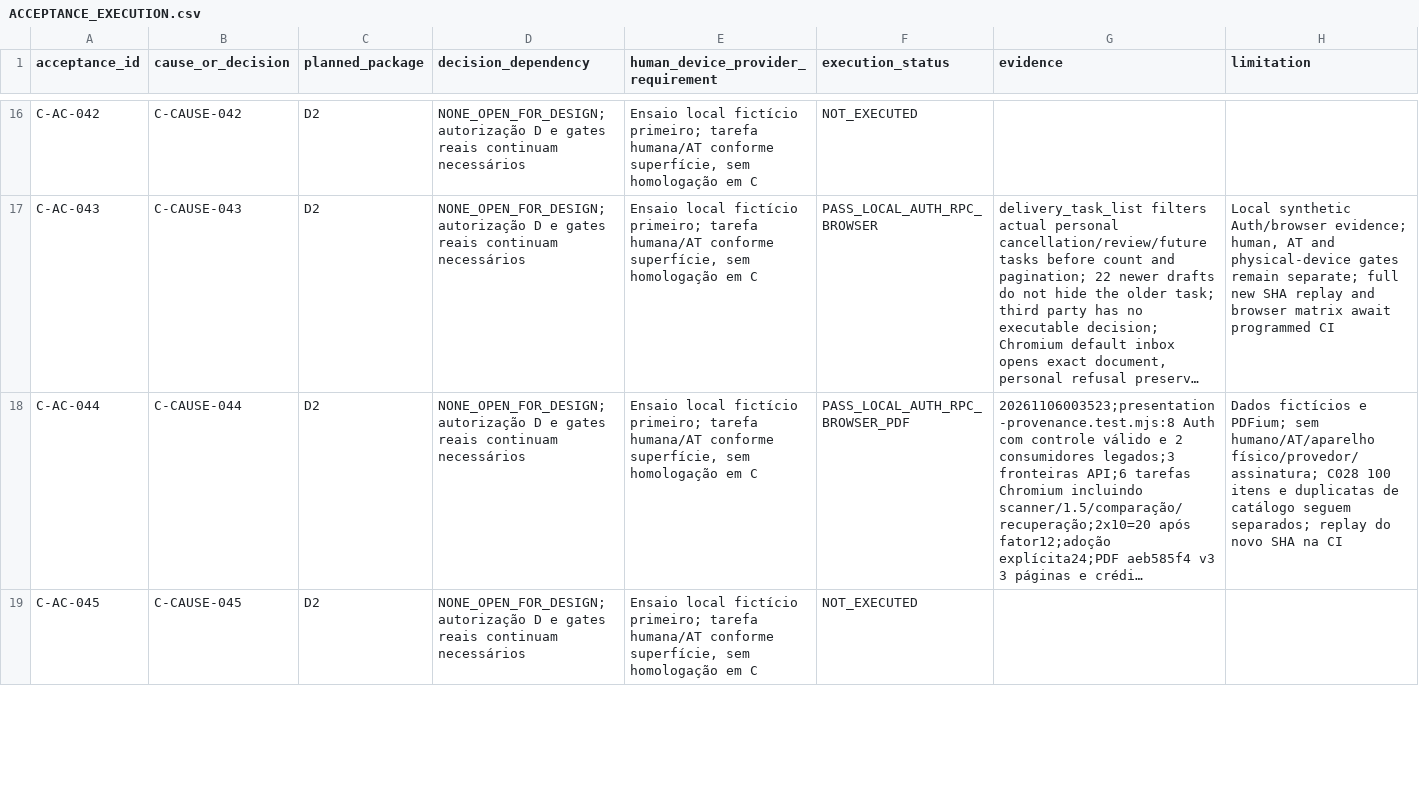
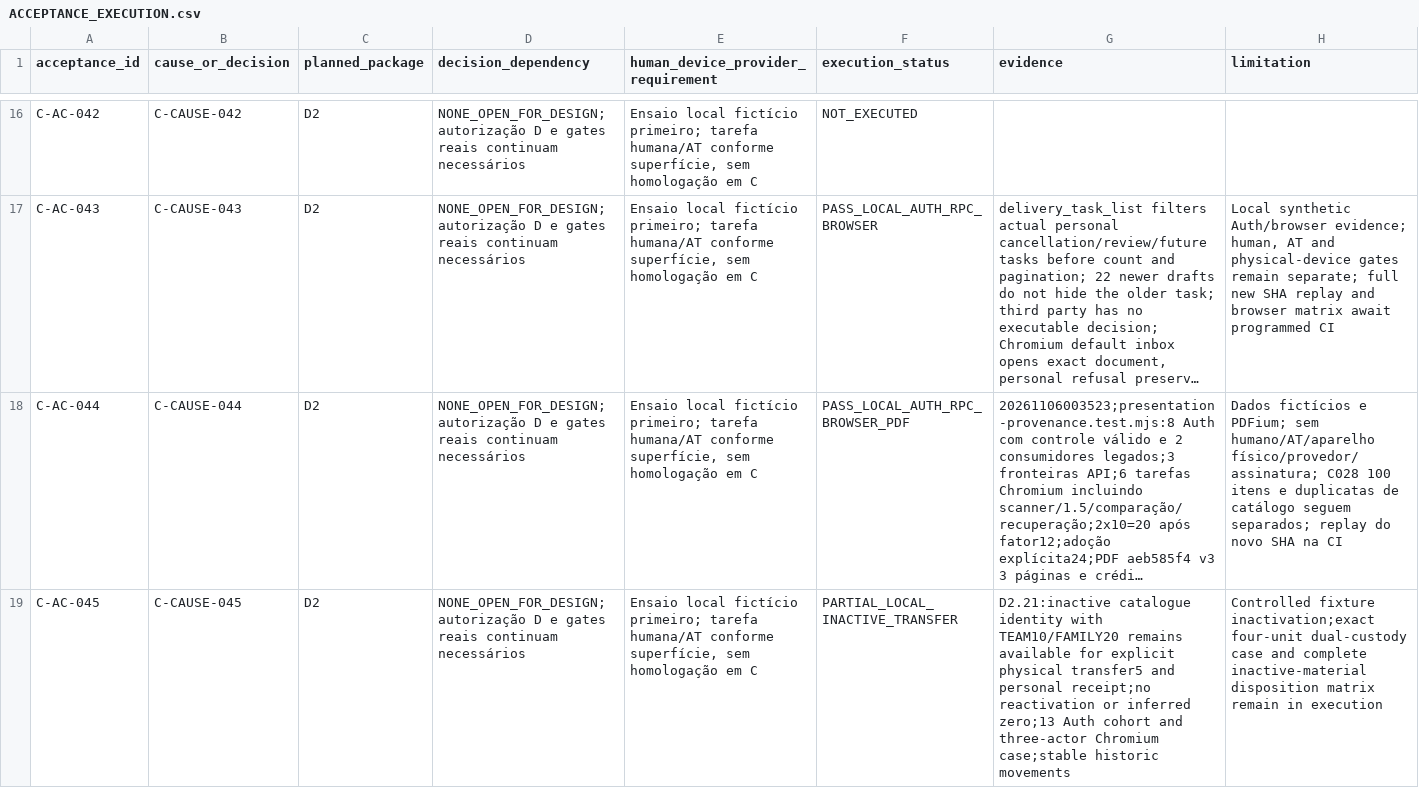
Before and after one commit to RMZZFAJ/home-care-assistant, a CSV file: docs/audits/D/D-A/ACCEPTANCE_EXECUTION.csv, drawn as a sheet; only a part is shown, gaps mark what is left out; long unchanged cells end in …; the diff covers the shown part only; the diff names each change by its address in the sheet, - before the commit and + after, or states it on an @@ line.

Commit message:
feat(stock): separate bilateral transfer agreement, dispatch and receipt

```diff
--- a/docs/audits/D/D-A/ACCEPTANCE_EXECUTION.csv
+++ b/docs/audits/D/D-A/ACCEPTANCE_EXECUTION.csv
-F19 (execution_status): NOT_EXECUTED
+F19 (execution_status): PARTIAL_LOCAL_INACTIVE_TRANSFER
-G19 (evidence): (empty)
+G19 (evidence): D2.21:inactive catalogue identity with TEAM10/FAMILY20 remains available for explicit physical transfer5 and personal receipt;no reactivation or inferred zero;13 Auth cohort and three-actor Chromium case;stable historic movements
-H19 (limitation): (empty)
+H19 (limitation): Controlled fixture inactivation;exact four-unit dual-custody case and complete inactive-material disposition matrix remain in execution
```
Also changed, not shown: 10 edited cells elsewhere in this file, 32 other files.
